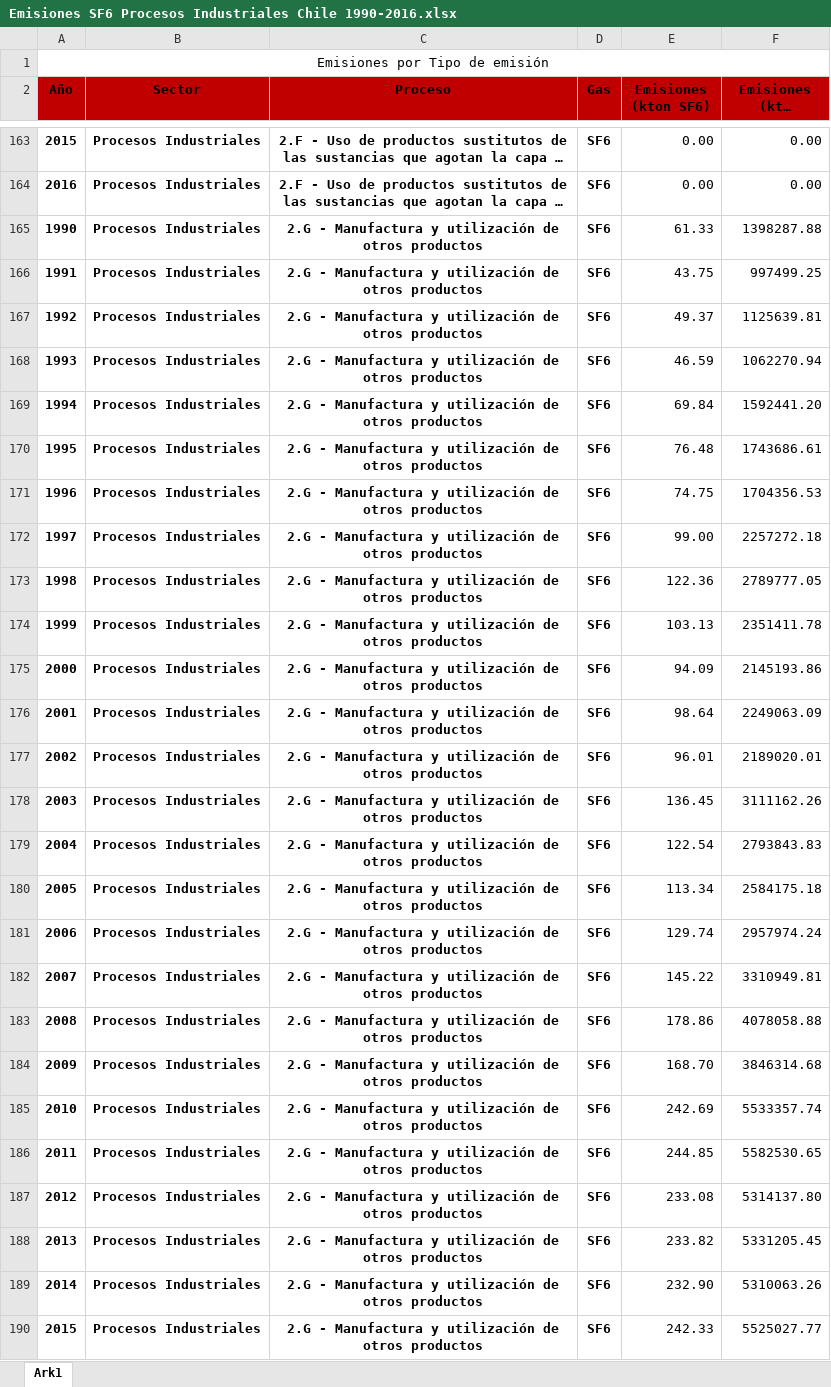
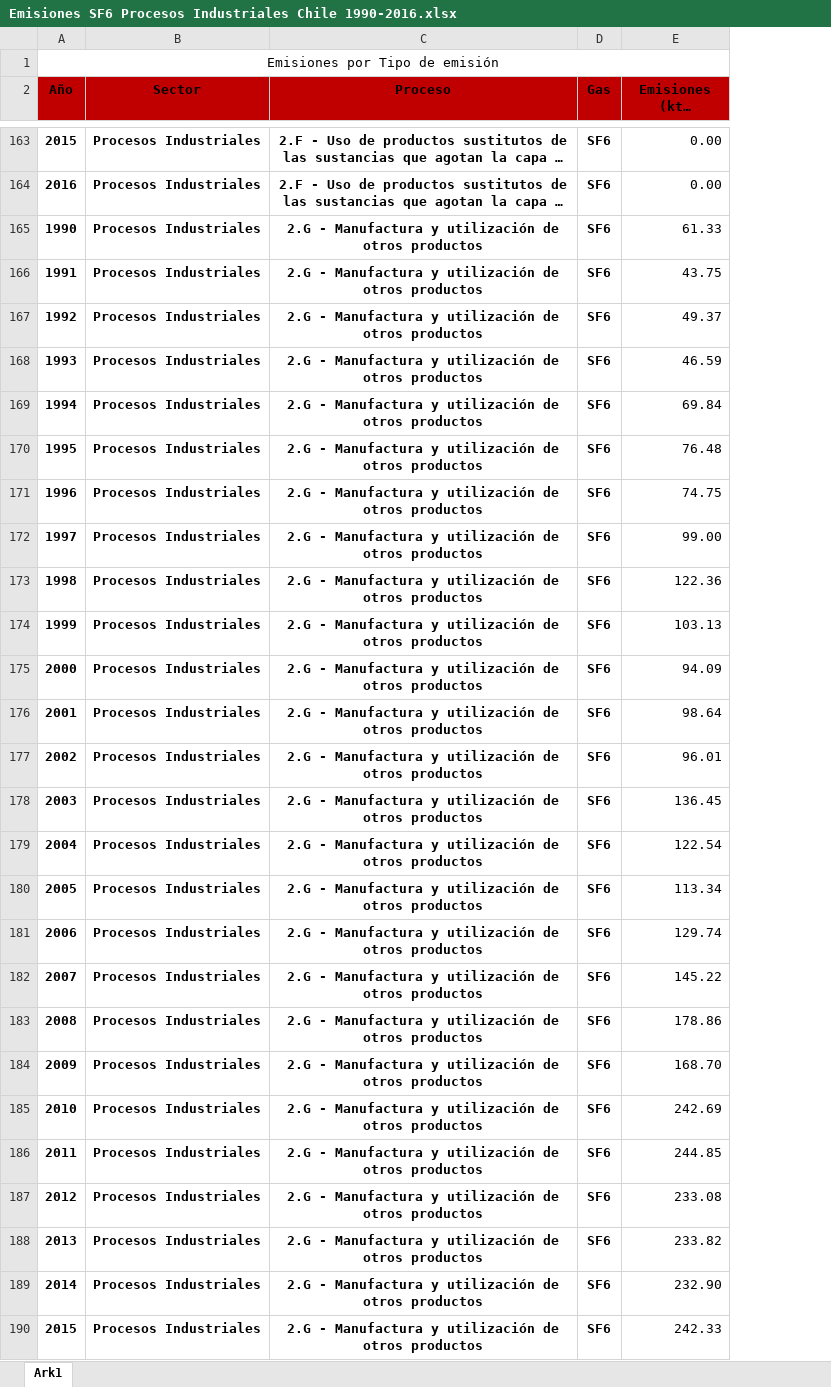
Before and after one commit to Sud-Austral/DATA-ICC, an Excel workbook: CHILE/Procesos Industriales/Emisiones SF6 Procesos Industriales Chile 1990-2016.xlsx, sheet Ark1, drawn as a sheet; only a part is shown, gaps mark what is left out; long unchanged cells end in …; values as stored, in another font and other column widths than the file's, no borders; table styles not drawn; removed rows and columns are numbered as before the commit, all else as after; the diff covers the shown part only; the diff names each change by its address in the sheet, - before the commit and + after, or states it on an @@ line.

```diff
--- a/CHILE/Procesos Industriales/Emisiones SF6 Procesos Industriales Chile 1990-2016.xlsx (sheet Ark1)
+++ b/CHILE/Procesos Industriales/Emisiones SF6 Procesos Industriales Chile 1990-2016.xlsx (sheet Ark1)
-column E (Emisiones (kton SF6)), rows 163-190: 0.00 | 0.00 | 61.33 | 43.75 | 49.37 | 46.59 | 69.84 | 76.48 | 74.75 | 99.00 | 122.36 | 103.13 | 94.09 | 98.64 | 96.01 | 136.45 | 122.54 | 113.34 | 129.74 | 145.22 | 178.86 | 168.70 | 242.69 | 244.85 | 233.08 | 233.82 | 232.90 | 242.33
-E165 (Emisiones (kton CO2eq)): 1398287.88
+E165 (Emisiones (kton CO2eq)): 61.33
-E166 (Emisiones (kton CO2eq)): 997499.25
+E166 (Emisiones (kton CO2eq)): 43.75
-E167 (Emisiones (kton CO2eq)): 1125639.81
+E167 (Emisiones (kton CO2eq)): 49.37
-E168 (Emisiones (kton CO2eq)): 1062270.94
+E168 (Emisiones (kton CO2eq)): 46.59
-E169 (Emisiones (kton CO2eq)): 1592441.20
+E169 (Emisiones (kton CO2eq)): 69.84
-E170 (Emisiones (kton CO2eq)): 1743686.61
+E170 (Emisiones (kton CO2eq)): 76.48
-E171 (Emisiones (kton CO2eq)): 1704356.53
+E171 (Emisiones (kton CO2eq)): 74.75
-E172 (Emisiones (kton CO2eq)): 2257272.18
+E172 (Emisiones (kton CO2eq)): 99.00
-E173 (Emisiones (kton CO2eq)): 2789777.05
+E173 (Emisiones (kton CO2eq)): 122.36
-E174 (Emisiones (kton CO2eq)): 2351411.78
+E174 (Emisiones (kton CO2eq)): 103.13
-E175 (Emisiones (kton CO2eq)): 2145193.86
+E175 (Emisiones (kton CO2eq)): 94.09
-E176 (Emisiones (kton CO2eq)): 2249063.09
+E176 (Emisiones (kton CO2eq)): 98.64
-E177 (Emisiones (kton CO2eq)): 2189020.01
+E177 (Emisiones (kton CO2eq)): 96.01
-E178 (Emisiones (kton CO2eq)): 3111162.26
+E178 (Emisiones (kton CO2eq)): 136.45
-E179 (Emisiones (kton CO2eq)): 2793843.83
+E179 (Emisiones (kton CO2eq)): 122.54
-E180 (Emisiones (kton CO2eq)): 2584175.18
+E180 (Emisiones (kton CO2eq)): 113.34
-E181 (Emisiones (kton CO2eq)): 2957974.24
+E181 (Emisiones (kton CO2eq)): 129.74
-E182 (Emisiones (kton CO2eq)): 3310949.81
+E182 (Emisiones (kton CO2eq)): 145.22
-E183 (Emisiones (kton CO2eq)): 4078058.88
+E183 (Emisiones (kton CO2eq)): 178.86
-E184 (Emisiones (kton CO2eq)): 3846314.68
+E184 (Emisiones (kton CO2eq)): 168.70
-E185 (Emisiones (kton CO2eq)): 5533357.74
+E185 (Emisiones (kton CO2eq)): 242.69
-E186 (Emisiones (kton CO2eq)): 5582530.65
+E186 (Emisiones (kton CO2eq)): 244.85
-E187 (Emisiones (kton CO2eq)): 5314137.80
+E187 (Emisiones (kton CO2eq)): 233.08
-E188 (Emisiones (kton CO2eq)): 5331205.45
+E188 (Emisiones (kton CO2eq)): 233.82
-E189 (Emisiones (kton CO2eq)): 5310063.26
+E189 (Emisiones (kton CO2eq)): 232.90
-E190 (Emisiones (kton CO2eq)): 5525027.77
+E190 (Emisiones (kton CO2eq)): 242.33
```
Also changed, not shown: 28 edited cells elsewhere in this sheet, formulas that keep their value, CHILE/Procesos Industriales/Emisiones HFC Procesos Industriales Chile 1990-2016.xlsx, CHILE/Procesos Industriales/Procesos Indiustriales.xlsx.
